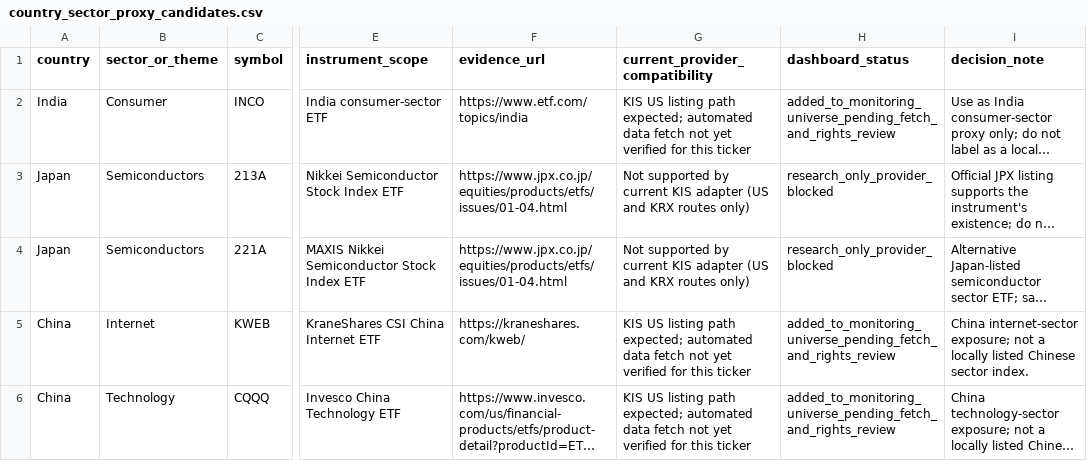
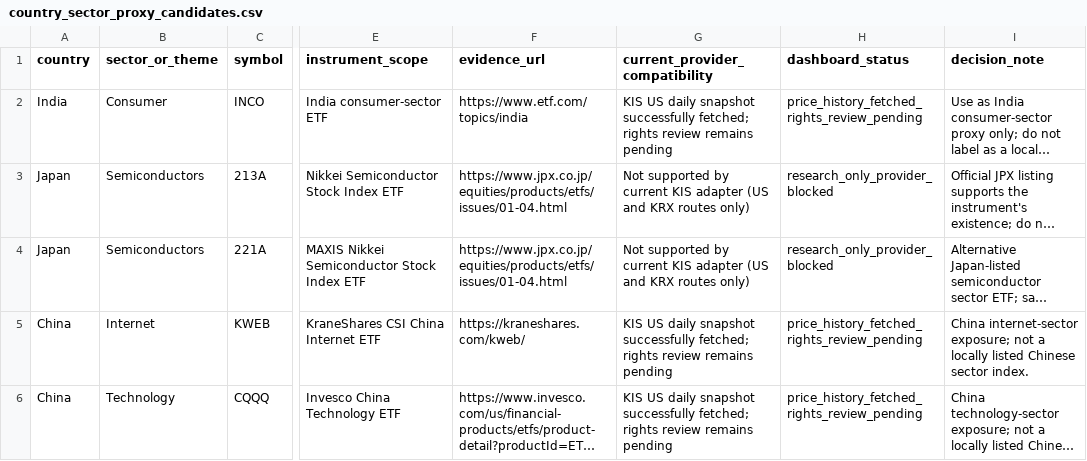
Before and after one commit to wonbosong-arch/global-stage-radar, a CSV file: data/country_sector_proxy_candidates.csv, drawn as a sheet; only a part is shown, gaps mark what is left out; long unchanged cells end in …; the diff names each change by its address in the sheet, - before the commit and + after, or states it on an @@ line.

Commit message:
Record successful China and India sector proxy price fetches

```diff
--- a/data/country_sector_proxy_candidates.csv
+++ b/data/country_sector_proxy_candidates.csv
-G2 (current_provider_compatibility): KIS US listing path expected; automated data fetch not yet verified for this ticker
+G2 (current_provider_compatibility): KIS US daily snapshot successfully fetched; rights review remains pending
-H2 (dashboard_status): added_to_monitoring_universe_pending_fetch_and_rights_review
+H2 (dashboard_status): price_history_fetched_rights_review_pending
-G5:G6 (current_provider_compatibility): KIS US listing path expected; automated data fetch not yet verified for this ticker
+G5:G6 (current_provider_compatibility): KIS US daily snapshot successfully fetched; rights review remains pending
-H5:H6 (dashboard_status): added_to_monitoring_universe_pending_fetch_and_rights_review
+H5:H6 (dashboard_status): price_history_fetched_rights_review_pending
```
